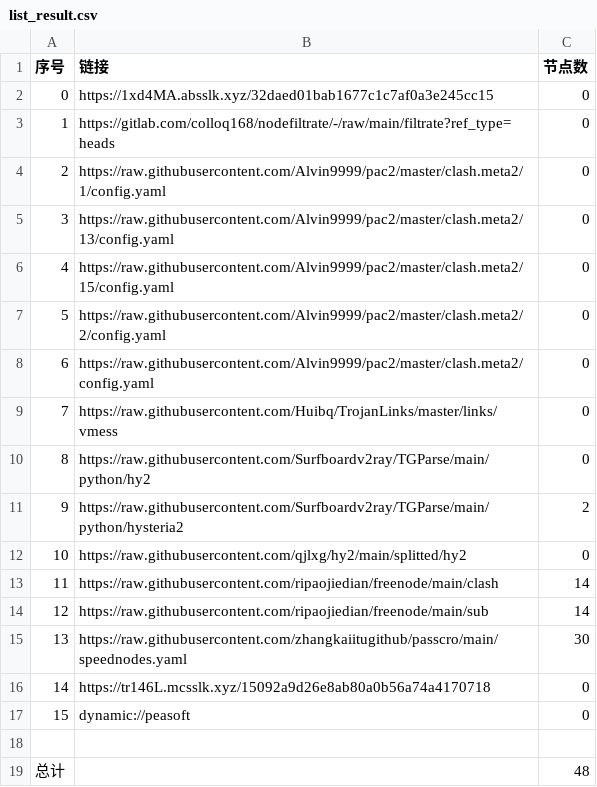
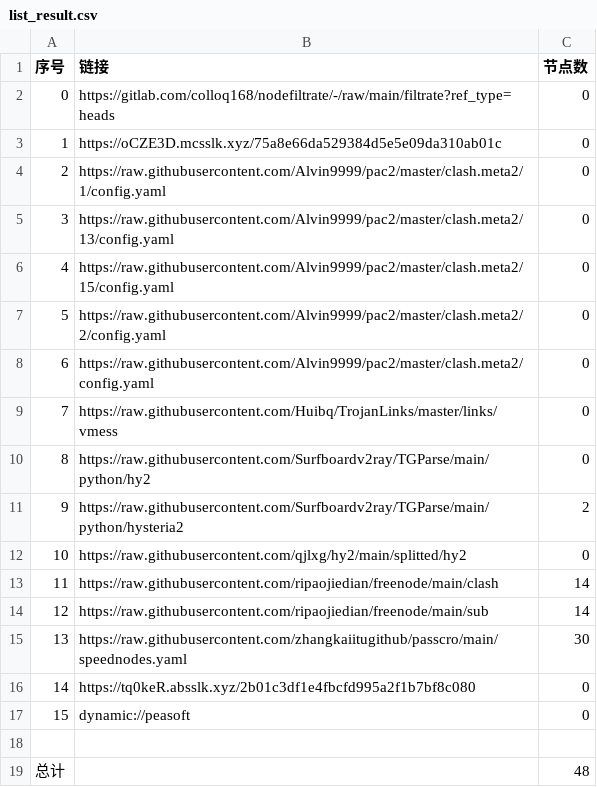
Before and after one commit to dalazhi/AutoMergePublicNodes, a CSV file: list_result.csv, drawn as a sheet.

```diff
--- a/list_result.csv
+++ b/list_result.csv
@@ -1,4 +1,4 @@
 序号,链接,节点数
-0,https://1xd4MA.absslk.xyz/32daed01bab1677c1c7af0a3e245cc15,0
-1,https://gitlab.com/colloq168/nodefiltrate/-/raw/main/filtrate?ref_type=heads,0
+0,https://gitlab.com/colloq168/nodefiltrate/-/raw/main/filtrate?ref_type=heads,0
+1,https://oCZE3D.mcsslk.xyz/75a8e66da529384d5e5e09da310ab01c,0
 2,https://raw.githubusercontent.com/Alvin9999/pac2/master/clash.meta2/1/config.yaml,0
@@ -15,3 +15,3 @@
 13,https://raw.githubusercontent.com/zhangkaiitugithub/passcro/main/speednodes.yaml,30
-14,https://tr146L.mcsslk.xyz/15092a9d26e8ab80a0b56a74a4170718,0
+14,https://tq0keR.absslk.xyz/2b01c3df1e4fbcfd995a2f1b7bf8c080,0
 15,dynamic://peasoft,0
```
Also changed, not shown: 3 other files.
